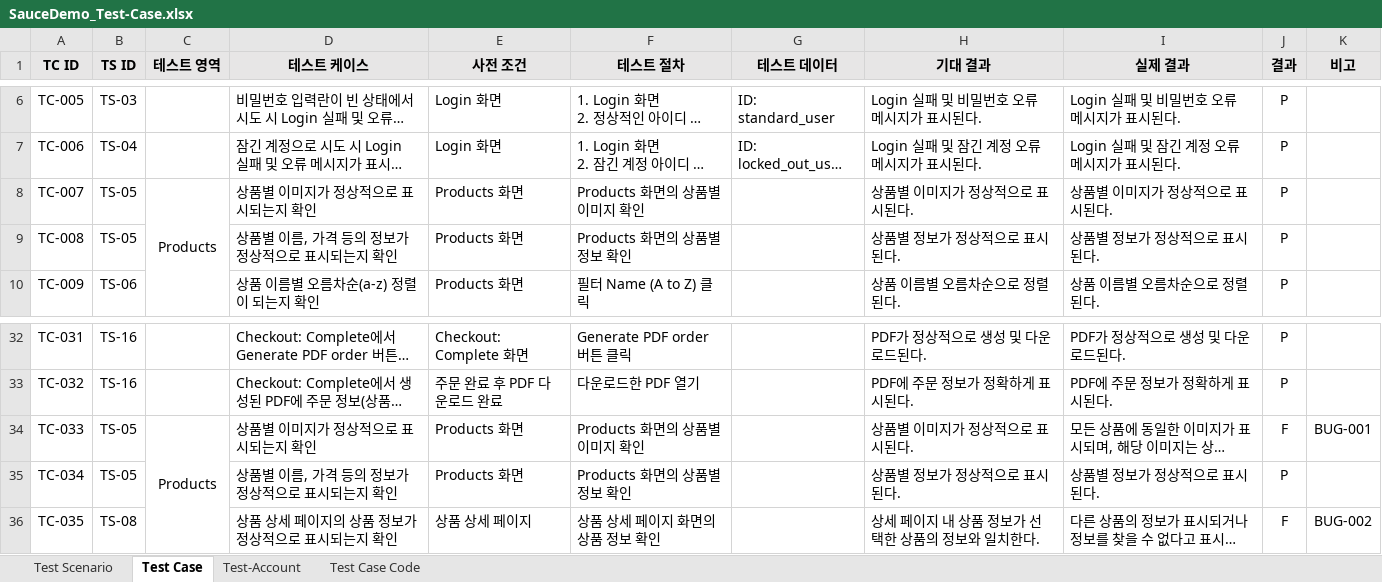
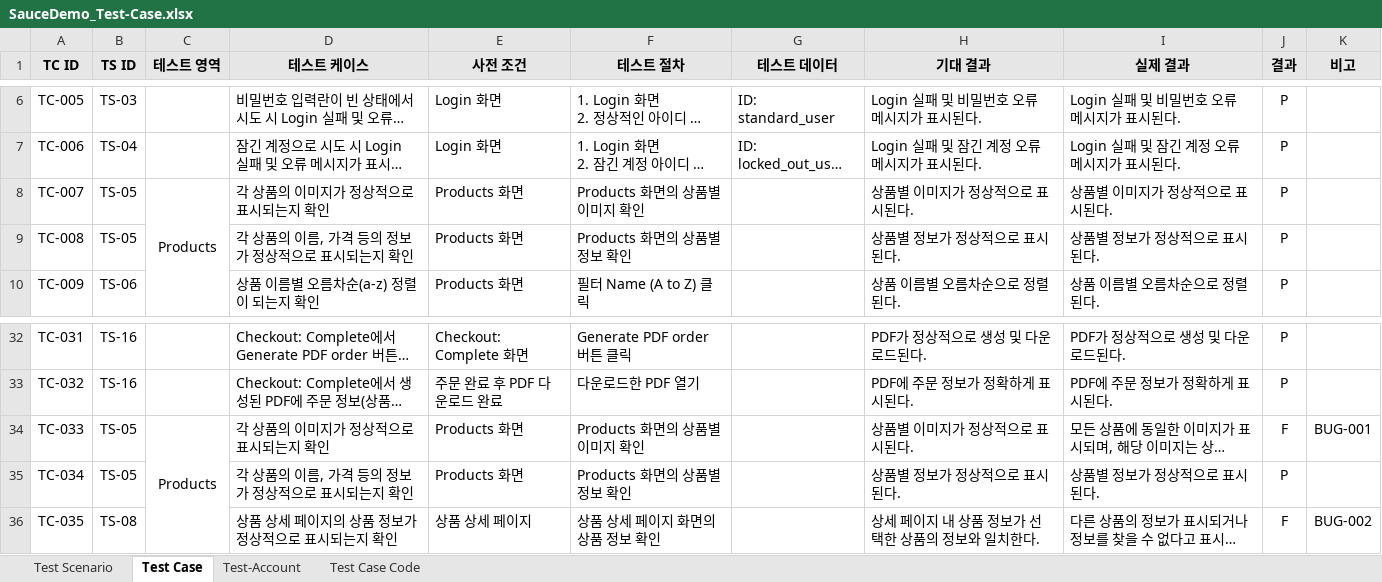
Before and after one commit to K-SYeon/qa-study, an Excel workbook: projects/portfolio/02_Final-QA-Project/Test-Case/SauceDemo_Test-Case.xlsx, sheet Test Case, drawn as a sheet; only a part is shown, gaps mark what is left out; long unchanged cells end in …; values as stored, in another font and other column widths than the file's, no borders; conditional formats not drawn; the diff names each change by its address in the sheet, - before the commit and + after, or states it on an @@ line.

Commit message:
Add files via upload

```diff
--- a/projects/portfolio/02_Final-QA-Project/Test-Case/SauceDemo_Test-Case.xlsx (sheet Test Case)
+++ b/projects/portfolio/02_Final-QA-Project/Test-Case/SauceDemo_Test-Case.xlsx (sheet Test Case)
-D8 (테스트 케이스): 상품별 이미지가 정상적으로 표시되는지 확인
+D8 (테스트 케이스): 각 상품의 이미지가 정상적으로 표시되는지 확인
-D9 (테스트 케이스): 상품별 이름, 가격 등의 정보가 정상적으로 표시되는지 확인
+D9 (테스트 케이스): 각 상품의 이름, 가격 등의 정보가 정상적으로 표시되는지 확인
-D34 (테스트 케이스): 상품별 이미지가 정상적으로 표시되는지 확인
+D34 (테스트 케이스): 각 상품의 이미지가 정상적으로 표시되는지 확인
-D35 (테스트 케이스): 상품별 이름, 가격 등의 정보가 정상적으로 표시되는지 확인
+D35 (테스트 케이스): 각 상품의 이름, 가격 등의 정보가 정상적으로 표시되는지 확인
```
Also changed, not shown: sheet Test Scenario.
